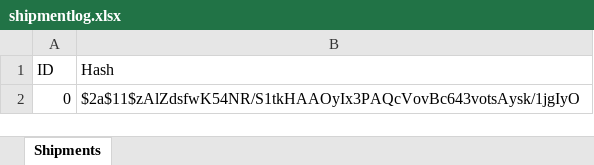
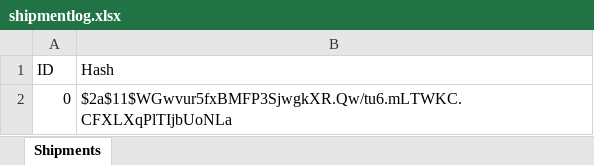
Before and after one commit to kounterSD/warehouse, an Excel workbook: Warehouse/shipmentlog.xlsx, sheet Shipments, drawn as a sheet; values as stored, in another font and other column widths than the file's, no borders; the diff names each change by its address in the sheet, - before the commit and + after, or states it on an @@ line.

```diff
--- a/Warehouse/shipmentlog.xlsx (sheet Shipments)
+++ b/Warehouse/shipmentlog.xlsx (sheet Shipments)
-B2 (Hash): $2a$11$zAlZdsfwK54NR/S1tkHAAOyIx3PAQcVovBc643votsAysk/1jgIyO
+B2 (Hash): $2a$11$WGwvur5fxBMFP3SjwgkXR.Qw/tu6.mLTWKC.CFXLXqPlTIjbUoNLa
```
Also changed, not shown: Warehouse/orderlog.xlsx, Warehouse/warehouse.xlsx, 15 other files.
